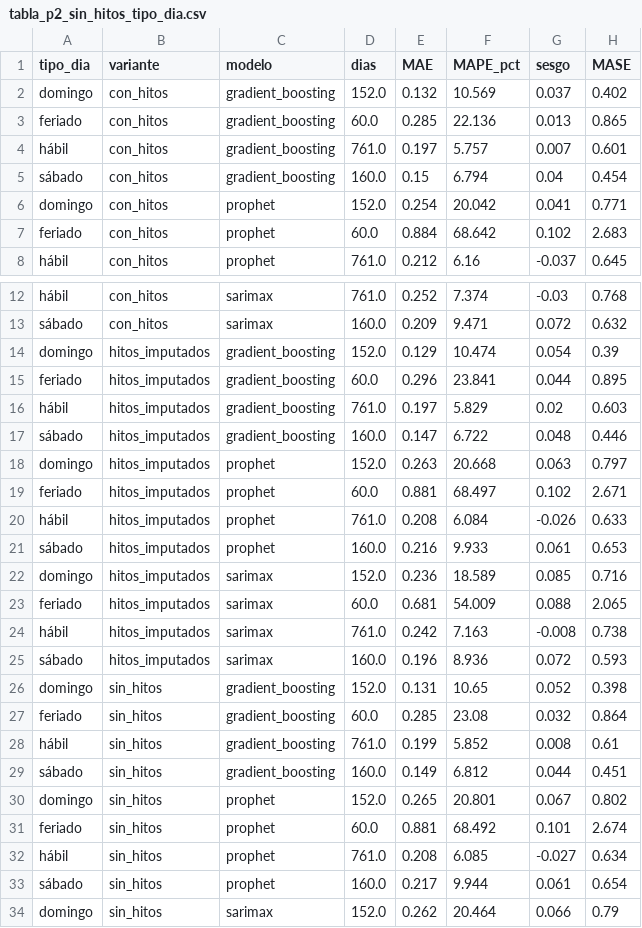
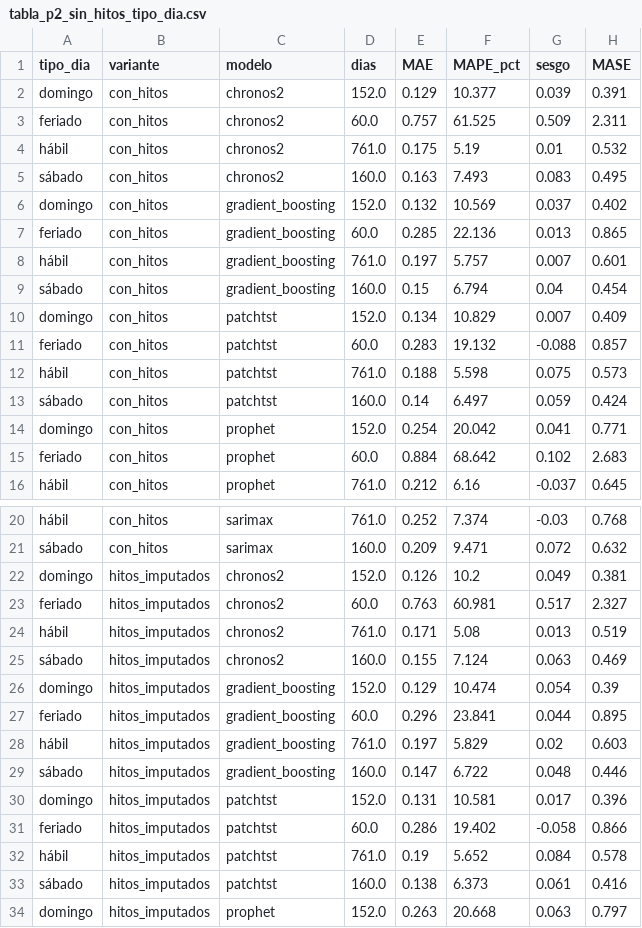
Before and after one commit to Arey14/sube-series-tiempo-amba, a CSV file: resultados/tablas/tabla_p2_sin_hitos_tipo_dia.csv, drawn as a sheet; only a part is shown, gaps mark what is left out; the shorter side is filled out with more unchanged rows; the diff covers the shown part only.

```diff
--- a/resultados/tablas/tabla_p2_sin_hitos_tipo_dia.csv
+++ b/resultados/tablas/tabla_p2_sin_hitos_tipo_dia.csv
@@ -1,2 +1,6 @@
 tipo_dia,variante,modelo,dias,MAE,MAPE_pct,sesgo,MASE
+domingo,con_hitos,chronos2,152.0,0.129,10.377,0.039,0.391
+feriado,con_hitos,chronos2,60.0,0.757,61.525,0.509,2.311
+hábil,con_hitos,chronos2,761.0,0.175,5.19,0.01,0.532
+sábado,con_hitos,chronos2,160.0,0.163,7.493,0.083,0.495
 domingo,con_hitos,gradient_boosting,152.0,0.132,10.569,0.037,0.402
@@ -5,2 +9,6 @@ hábil,con_hitos,gradient_boosting,761.0,0.197,5.757,0.007,0.601
 sábado,con_hitos,gradient_boosting,160.0,0.15,6.794,0.04,0.454
+domingo,con_hitos,patchtst,152.0,0.134,10.829,0.007,0.409
+feriado,con_hitos,patchtst,60.0,0.283,19.132,-0.088,0.857
+hábil,con_hitos,patchtst,761.0,0.188,5.598,0.075,0.573
+sábado,con_hitos,patchtst,160.0,0.14,6.497,0.059,0.424
 domingo,con_hitos,prophet,152.0,0.254,20.042,0.041,0.771
@@ -13,2 +21,6 @@ hábil,con_hitos,sarimax,761.0,0.252,7.374,-0.03,0.768
 sábado,con_hitos,sarimax,160.0,0.209,9.471,0.072,0.632
+domingo,hitos_imputados,chronos2,152.0,0.126,10.2,0.049,0.381
+feriado,hitos_imputados,chronos2,60.0,0.763,60.981,0.517,2.327
+hábil,hitos_imputados,chronos2,761.0,0.171,5.08,0.013,0.519
+sábado,hitos_imputados,chronos2,160.0,0.155,7.124,0.063,0.469
 domingo,hitos_imputados,gradient_boosting,152.0,0.129,10.474,0.054,0.39
@@ -17,2 +29,6 @@ hábil,hitos_imputados,gradient_boosting,761.0,0.197,5.829,0.02,0.603
 sábado,hitos_imputados,gradient_boosting,160.0,0.147,6.722,0.048,0.446
+domingo,hitos_imputados,patchtst,152.0,0.131,10.581,0.017,0.396
+feriado,hitos_imputados,patchtst,60.0,0.286,19.402,-0.058,0.866
+hábil,hitos_imputados,patchtst,761.0,0.19,5.652,0.084,0.578
+sábado,hitos_imputados,patchtst,160.0,0.138,6.373,0.061,0.416
 domingo,hitos_imputados,prophet,152.0,0.263,20.668,0.063,0.797
```
Also changed, not shown: 8 added rows elsewhere in this file, resultados/tablas/tabla_p2_hitos_errores.csv, resultados/tablas/tabla_p2_hitos_escenario.csv, 50 other files.
